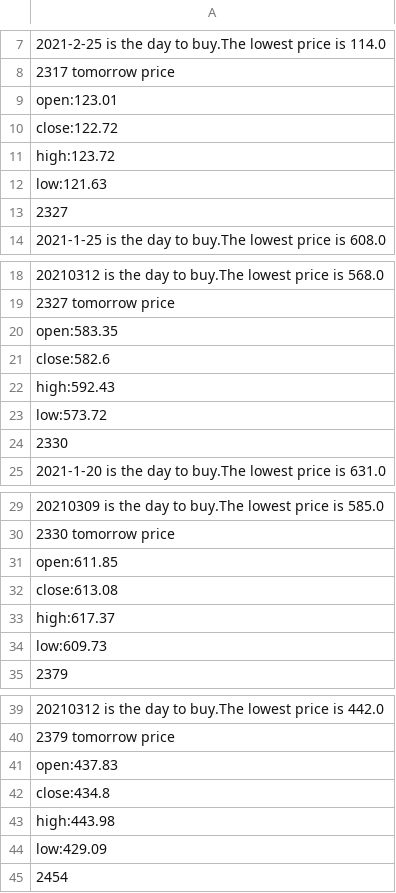
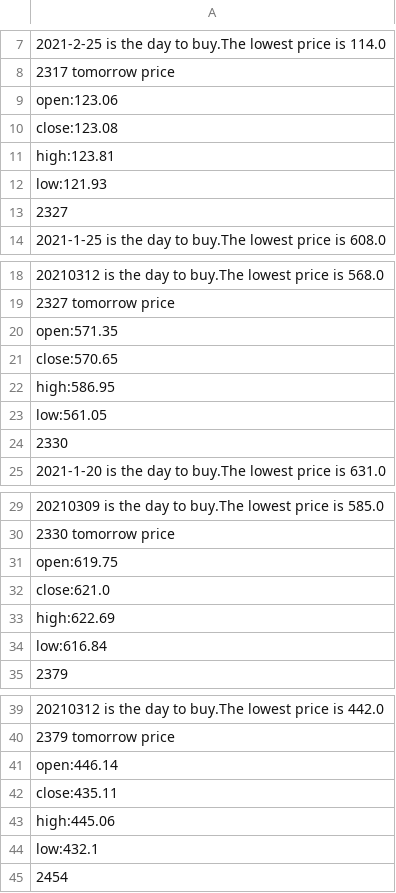
Before and after one commit to marktsao/stock_website, a CSV file: TOMORROW_PRICE.csv, drawn as a sheet; only a part is shown, gaps mark what is left out; the diff covers the shown part only; the diff names each change by its address in the sheet, - before the commit and + after, or states it on an @@ line.

```diff
--- a/TOMORROW_PRICE.csv
+++ b/TOMORROW_PRICE.csv
-A9: open:123.01
+A9: open:123.06
-A10: close:122.72
+A10: close:123.08
-A11: high:123.72
+A11: high:123.81
-A12: low:121.63
+A12: low:121.93
-A20: open:583.35
+A20: open:571.35
-A21: close:582.6
+A21: close:570.65
-A22: high:592.43
+A22: high:586.95
-A23: low:573.72
+A23: low:561.05
-A31: open:611.85
+A31: open:619.75
-A32: close:613.08
+A32: close:621.0
-A33: high:617.37
+A33: high:622.69
-A34: low:609.73
+A34: low:616.84
-A41: open:437.83
+A41: open:446.14
-A42: close:434.8
+A42: close:435.11
-A43: high:443.98
+A43: high:445.06
-A44: low:429.09
+A44: low:432.1
```
Also changed, not shown: 14 edited cells elsewhere in this file, 1 other file.
